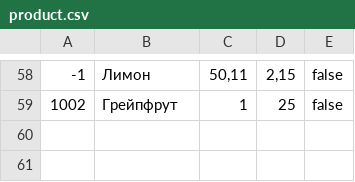
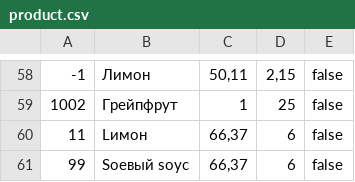
Before and after one commit to PluM2006/check, a CSV file: product.csv, drawn as a sheet; only a part is shown, gaps mark what is left out.

```diff
--- a/product.csv
+++ b/product.csv
@@ -59 +59,3 @@
 1002;Грейпфрут;1;25;false
+11;Lимон;66,37;6;false
+99;Sоевый sоус ;66,37;6;false
```
Also changed, not shown: 3 other files.
